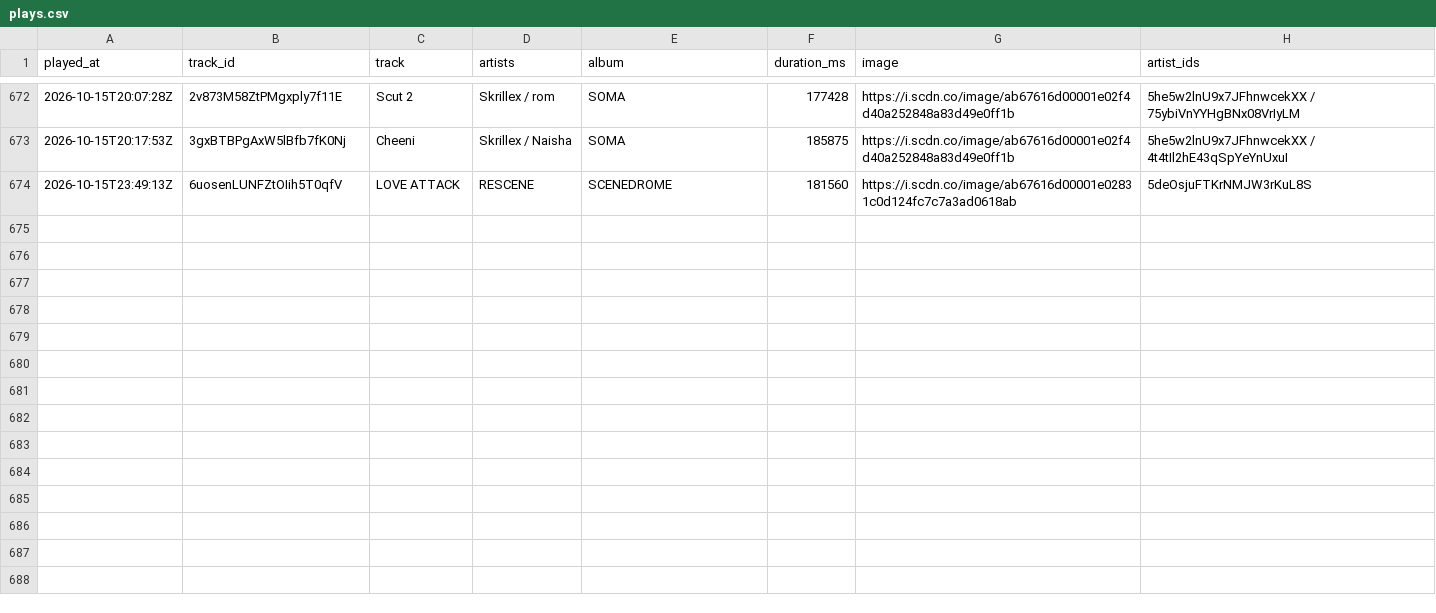
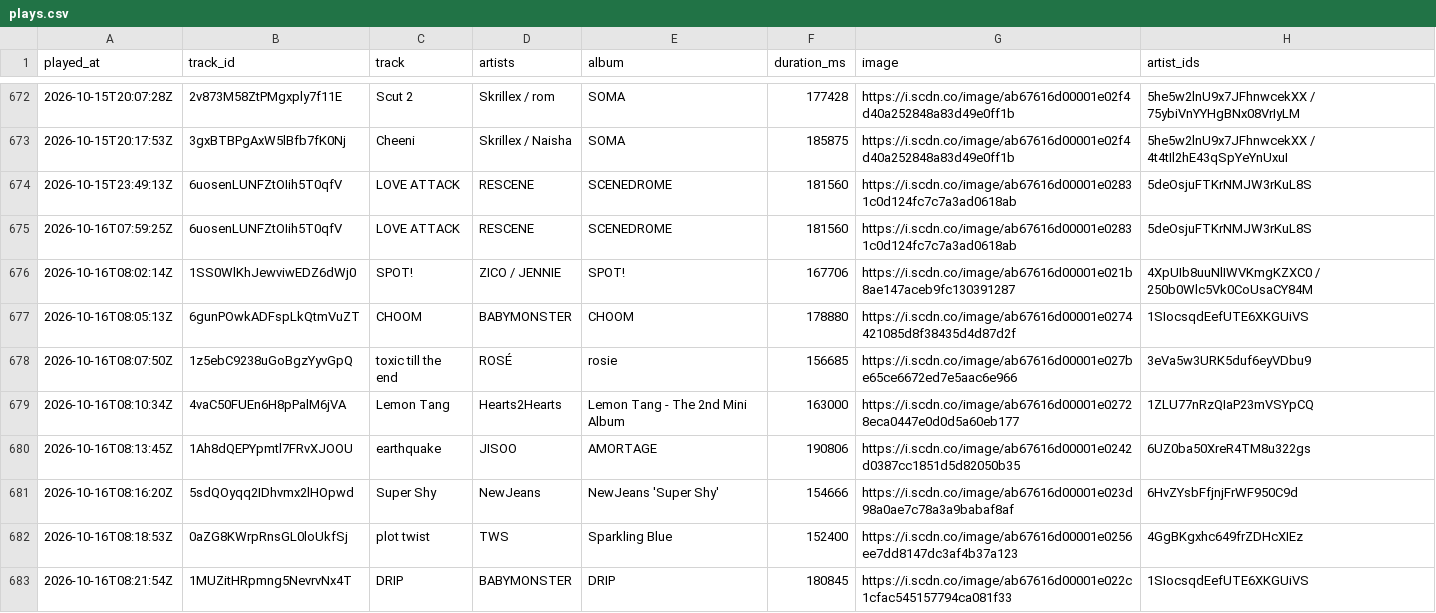
Before and after one commit to arashi-oym/spotify-log, a CSV file: data/plays.csv, drawn as a sheet; only a part is shown, gaps mark what is left out; the diff covers the shown part only; the diff names each change by its address in the sheet, - before the commit and + after, or states it on an @@ line.

```diff
--- a/data/plays.csv
+++ b/data/plays.csv
+row 675: 2026-10-16T07:59:25Z | 6uosenLUNFZtOIih5T0qfV | LOVE ATTACK | RESCENE | SCENEDROME | 181560 | https://i.scdn.co/image/ab67616d00001e02831c0d124fc7c7a3ad0618ab | 5deOsjuFTKrNMJW3rKuL8S
+row 676: 2026-10-16T08:02:14Z | 1SS0WlKhJewviwEDZ6dWj0 | SPOT! | ZICO / JENNIE | SPOT! | 167706 | https://i.scdn.co/image/ab67616d00001e021b8ae147aceb9fc130391287 | 4XpUIb8uuNlIWVKmgKZXC0 / 250b0Wlc5Vk0CoUsaCY84M
+row 677: 2026-10-16T08:05:13Z | 6gunPOwkADFspLkQtmVuZT | CHOOM | BABYMONSTER | CHOOM | 178880 | https://i.scdn.co/image/ab67616d00001e0274421085d8f38435d4d87d2f | 1SIocsqdEefUTE6XKGUiVS
+row 678: 2026-10-16T08:07:50Z | 1z5ebC9238uGoBgzYyvGpQ | toxic till the end | ROSÉ | rosie | 156685 | https://i.scdn.co/image/ab67616d00001e027be65ce6672ed7e5aac6e966 | 3eVa5w3URK5duf6eyVDbu9
+row 679: 2026-10-16T08:10:34Z | 4vaC50FUEn6H8pPalM6jVA | Lemon Tang | Hearts2Hearts | Lemon Tang - The 2nd Mini Album | 163000 | https://i.scdn.co/image/ab67616d00001e02728eca0447e0d0d5a60eb177 | 1ZLU77nRzQIaP23mVSYpCQ
+row 680: 2026-10-16T08:13:45Z | 1Ah8dQEPYpmtl7FRvXJOOU | earthquake | JISOO | AMORTAGE | 190806 | https://i.scdn.co/image/ab67616d00001e0242d0387cc1851d5d82050b35 | 6UZ0ba50XreR4TM8u322gs
+row 681: 2026-10-16T08:16:20Z | 5sdQOyqq2IDhvmx2lHOpwd | Super Shy | NewJeans | NewJeans 'Super Shy' | 154666 | https://i.scdn.co/image/ab67616d00001e023d98a0ae7c78a3a9babaf8af | 6HvZYsbFfjnjFrWF950C9d
+row 682: 2026-10-16T08:18:53Z | 0aZG8KWrpRnsGL0loUkfSj | plot twist | TWS | Sparkling Blue | 152400 | https://i.scdn.co/image/ab67616d00001e0256ee7dd8147dc3af4b37a123 | 4GgBKgxhc649frZDHcXIEz
+row 683: 2026-10-16T08:21:54Z | 1MUZitHRpmng5NevrvNx4T | DRIP | BABYMONSTER | DRIP | 180845 | https://i.scdn.co/image/ab67616d00001e022c1cfac545157794ca081f33 | 1SIocsqdEefUTE6XKGUiVS
```
Also changed, not shown: 8 added rows elsewhere in this file, 2 other files.
